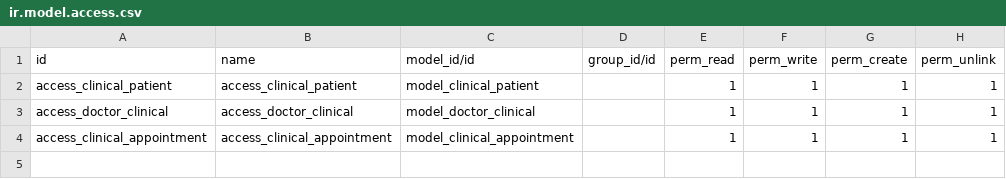
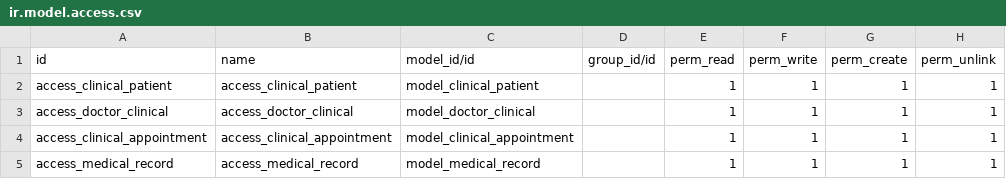
Before and after one commit to AhmedAbdElzaher258/Odoo_Clinical_Management_system, a CSV file: security/ir.model.access.csv, drawn as a sheet; the diff names each change by its address in the sheet, - before the commit and + after, or states it on an @@ line.

Commit message:
Add Medical Record model, views, and security

```diff
--- a/security/ir.model.access.csv
+++ b/security/ir.model.access.csv
+row 5: access_medical_record | access_medical_record | model_medical_record |  | 1 | 1 | 1 | 1
```
Also changed, not shown: 9 other files.
